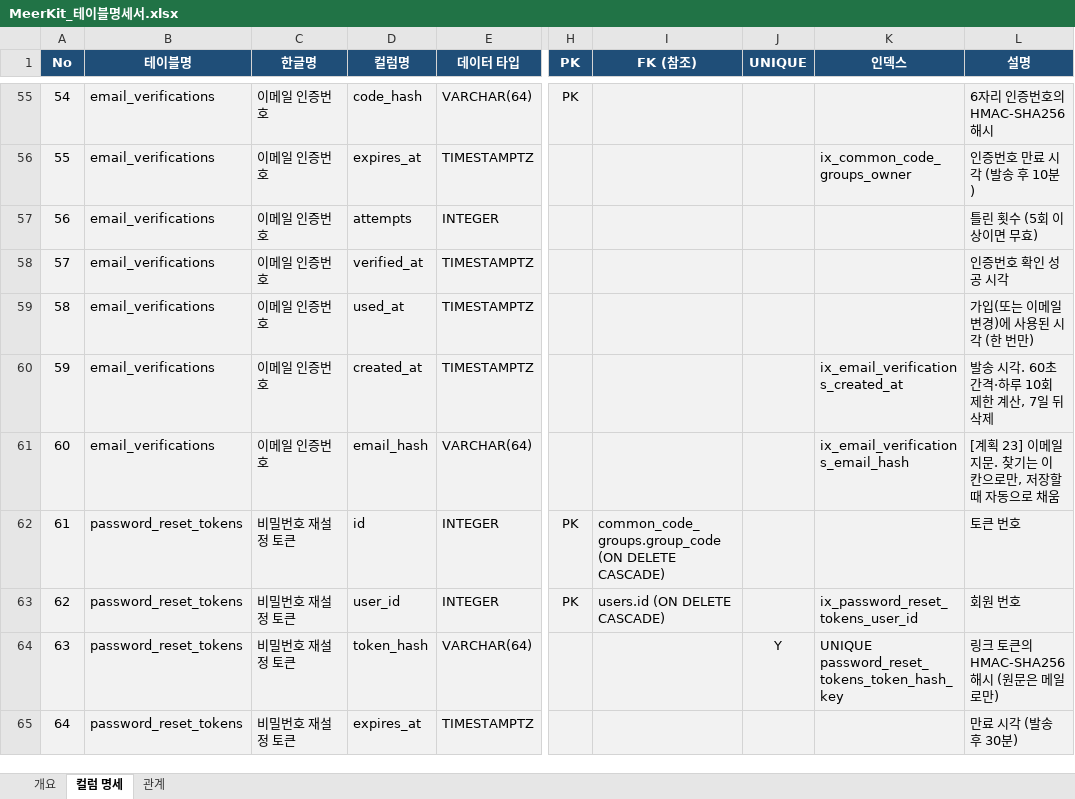
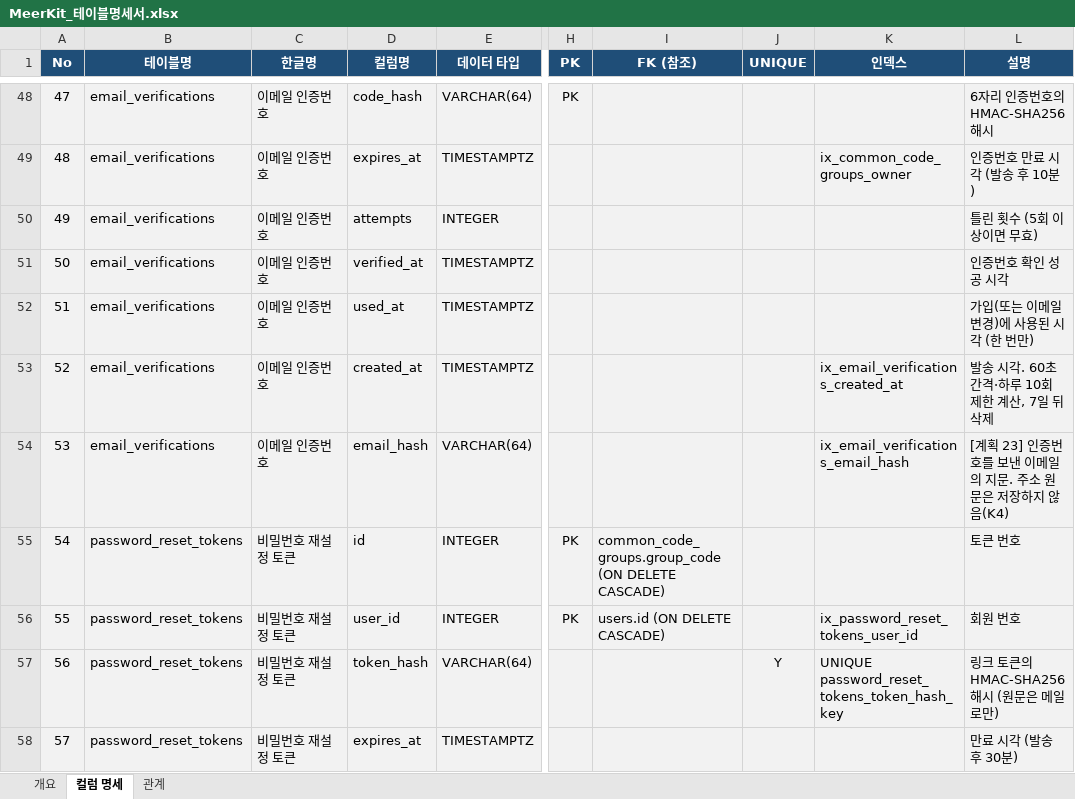
Before and after one commit to SNACKCUP/meerkit, an Excel workbook: docs/MeerKit_테이블명세서.xlsx, sheet 컬럼 명세, drawn as a sheet; only a part is shown, gaps mark what is left out; values as stored, in another font and other column widths than the file's, no borders; addresses are those after the commit; the diff covers the shown part only; the diff names each change by its address in the sheet, - before the commit and + after, or states it on an @@ line.

```diff
--- a/docs/MeerKit_테이블명세서.xlsx (sheet 컬럼 명세)
+++ b/docs/MeerKit_테이블명세서.xlsx (sheet 컬럼 명세)
@@ column A (No) renumbered from row 3 down @@
-L54 (설명): [계획 23] 이메일 지문. 찾기는 이 칸으로만, 저장할 때 자동으로 채움
+L54 (설명): [계획 23] 인증번호를 보낸 이메일의 지문. 주소 원문은 저장하지 않음(K4)
```
Also changed, not shown: 8 removed rows and 1 edited cell elsewhere in this sheet, sheet 개요, 17 other files.
